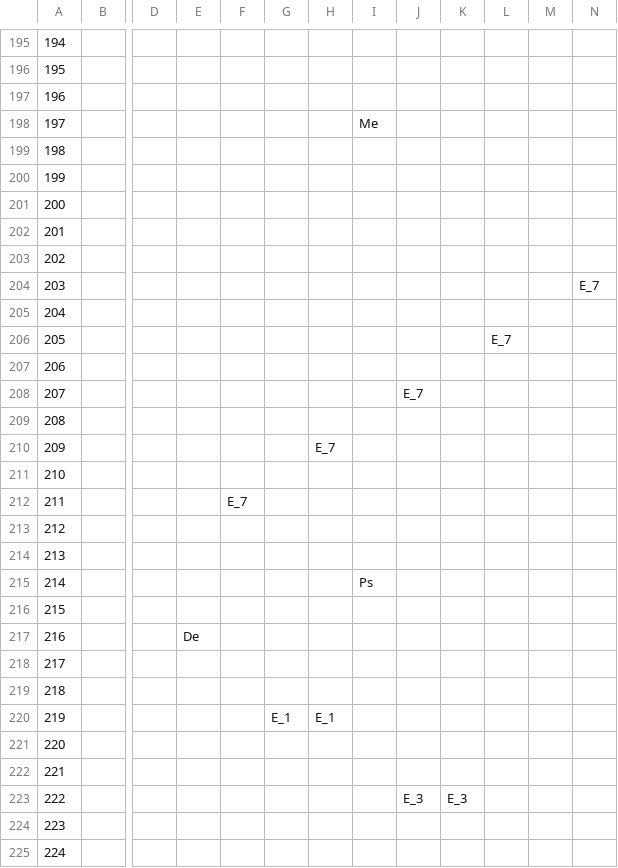
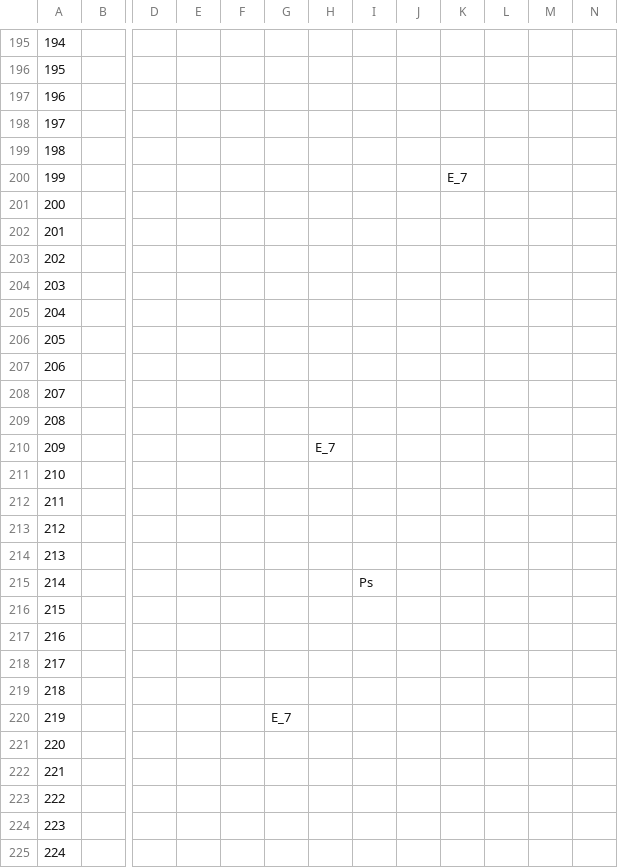
Before and after one commit to JecManabuNishimura/19CUHukuokaGameA, a CSV file: RoadMap/NewMap_CSV/Map1.csv, drawn as a sheet; only a part is shown, gaps mark what is left out; the diff covers the shown part only; the diff names each change by its address in the sheet, - before the commit and + after, or states it on an @@ line.

```diff
--- a/RoadMap/NewMap_CSV/Map1.csv
+++ b/RoadMap/NewMap_CSV/Map1.csv
-I198: Me
+I198: (empty)
-K200: (empty)
+K200: E_7
-N204: E_7
+N204: (empty)
-L206: E_7
+L206: (empty)
-J208: E_7
+J208: (empty)
-F212: E_7
+F212: (empty)
-E217: De
+E217: (empty)
-G220: E_1
+G220: E_7
-H220: E_1
+H220: (empty)
-J223: E_3
+J223: (empty)
-K223: E_3
+K223: (empty)
```
Also changed, not shown: 173 edited cells elsewhere in this file, RoadMap/NewMap_CSV/Map2.csv, 4 other files.
